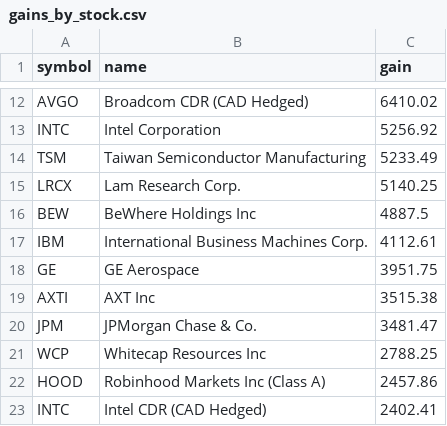
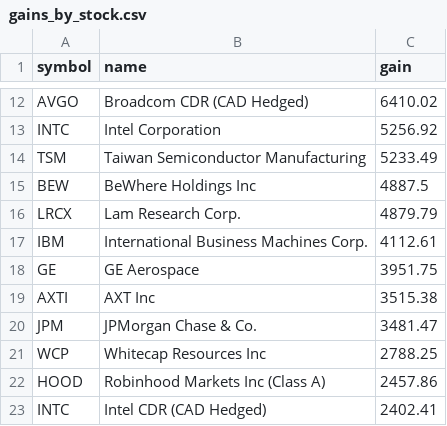
Before and after one commit to abbey1501120/wealthsimple-dashboard, a CSV file: gains_by_stock.csv, drawn as a sheet; only a part is shown, gaps mark what is left out.

```diff
--- a/gains_by_stock.csv
+++ b/gains_by_stock.csv
@@ -14,4 +14,4 @@ INTC,Intel Corporation,5256.92
 TSM,Taiwan Semiconductor Manufacturing,5233.49
-LRCX,Lam Research Corp.,5140.25
 BEW,BeWhere Holdings Inc,4887.5
+LRCX,Lam Research Corp.,4879.79
 IBM,International Business Machines Corp.,4112.61
```
Also changed, not shown: 1 other file.
